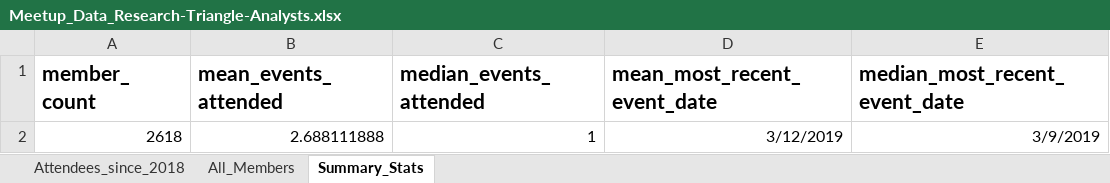
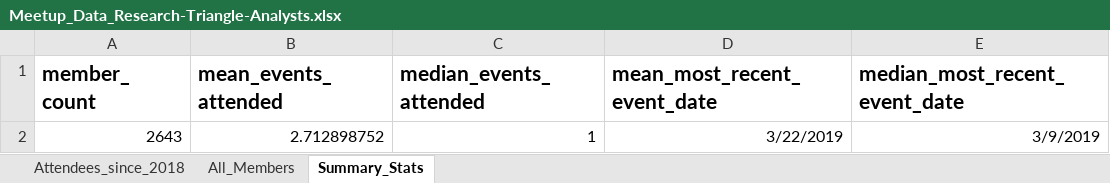
Before and after one commit to RickPack/meetupxlanimate, an Excel workbook: Meetup_Data_Research-Triangle-Analysts.xlsx, sheet Summary_Stats, drawn as a sheet; values as stored, in another font and other column widths than the file's, no borders; the diff names each change by its address in the sheet, - before the commit and + after, or states it on an @@ line.

```diff
--- a/Meetup_Data_Research-Triangle-Analysts.xlsx (sheet Summary_Stats)
+++ b/Meetup_Data_Research-Triangle-Analysts.xlsx (sheet Summary_Stats)
-A2 (member_count): 2618
+A2 (member_count): 2643
-B2 (mean_events_attended): 2.688111888
+B2 (mean_events_attended): 2.712898752
-D2 (mean_most_recent_event_date): 3/12/2019
+D2 (mean_most_recent_event_date): 3/22/2019
```
Also changed, not shown: sheet All_Members, sheet Attendees_since_2018, 3 other files.
